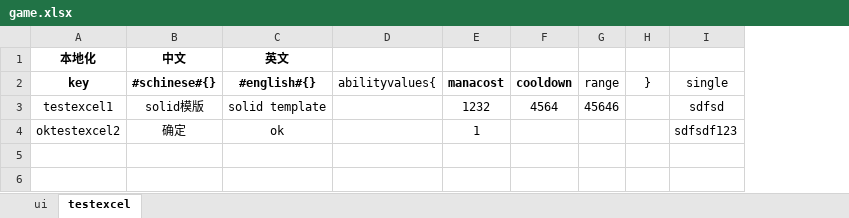
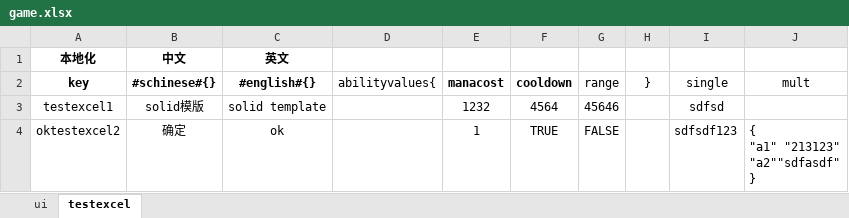
Before and after one commit to yixiaohai/dota2-solid, an Excel workbook: excels/game.xlsx, sheet testexcel, drawn as a sheet; values as stored, in another font and other column widths than the file's, no borders; ↵ is a line break in a cell; the diff names each change by its address in the sheet, - before the commit and + after, or states it on an @@ line.

```diff
--- a/excels/game.xlsx (sheet testexcel)
+++ b/excels/game.xlsx (sheet testexcel)
+column J (mult), row 4: { ↵ "a1" "213123" ↵ "a2""sdfasdf" ↵ }
-F4 (cooldown): (empty)
+F4 (cooldown): TRUE
-G4 (range): (empty)
+G4 (range): FALSE
```
Also changed, not shown: sheet ui, 8 other files.
